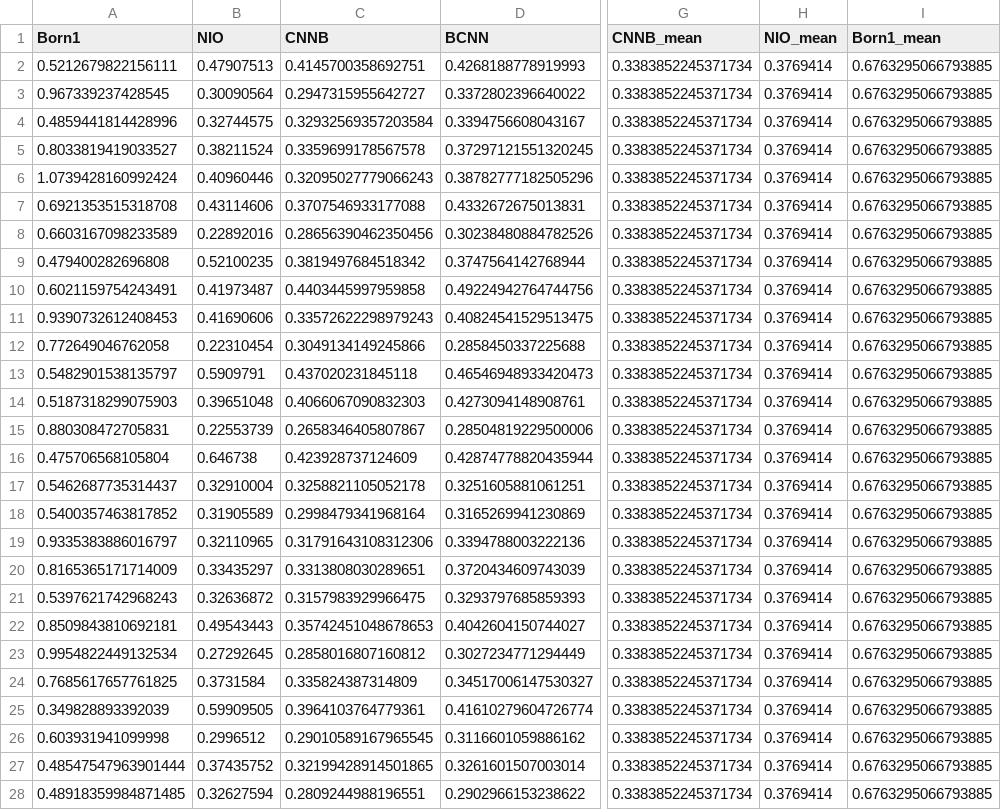
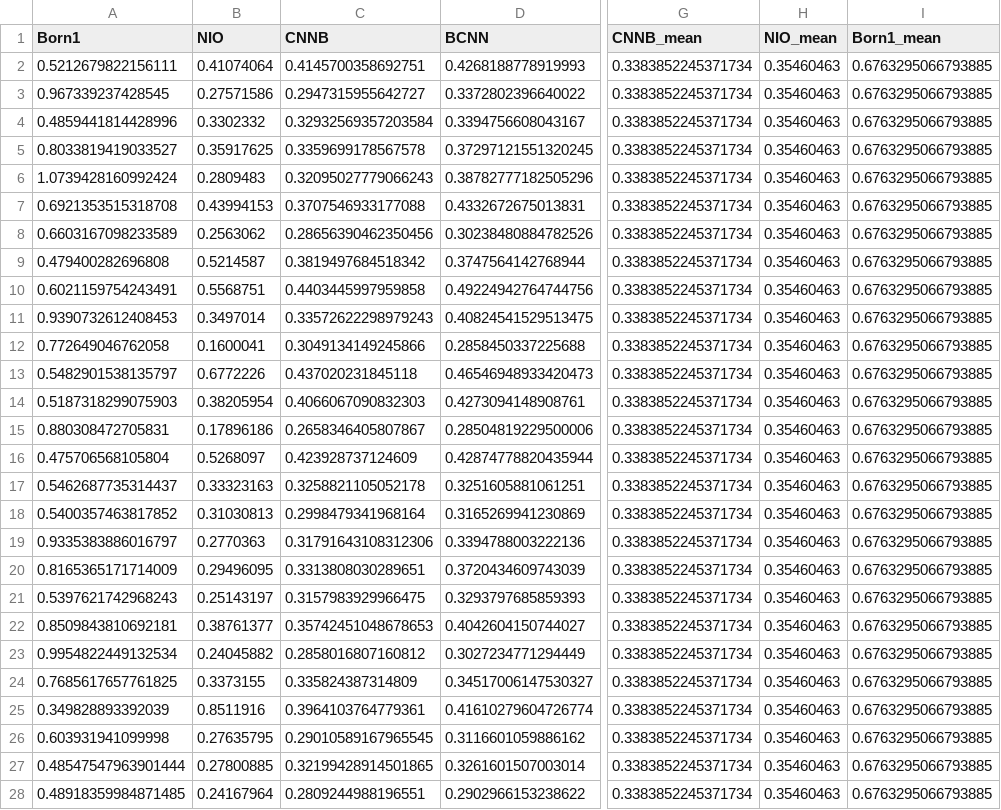
Before and after one commit to jma02/nio-jma, a CSV file: Scattering/637_l2.csv, drawn as a sheet; only a part is shown, gaps mark what is left out; the diff covers the shown part only; the diff names each change by its address in the sheet, - before the commit and + after, or states it on an @@ line.

```diff
--- a/Scattering/637_l2.csv
+++ b/Scattering/637_l2.csv
-B2 (NIO): 0.47907513
+B2 (NIO): 0.41074064
-H2:H28 (NIO_mean): 0.3769414
+H2:H28 (NIO_mean): 0.35460463
-B3 (NIO): 0.30090564
+B3 (NIO): 0.27571586
-B4 (NIO): 0.32744575
+B4 (NIO): 0.3302332
-B5 (NIO): 0.38211524
+B5 (NIO): 0.35917625
-B6 (NIO): 0.40960446
+B6 (NIO): 0.2809483
-B7 (NIO): 0.43114606
+B7 (NIO): 0.43994153
-B8 (NIO): 0.22892016
+B8 (NIO): 0.2563062
-B9 (NIO): 0.52100235
+B9 (NIO): 0.5214587
-B10 (NIO): 0.41973487
+B10 (NIO): 0.5568751
-B11 (NIO): 0.41690606
+B11 (NIO): 0.3497014
-B12 (NIO): 0.22310454
+B12 (NIO): 0.1600041
-B13 (NIO): 0.5909791
+B13 (NIO): 0.6772226
-B14 (NIO): 0.39651048
+B14 (NIO): 0.38205954
-B15 (NIO): 0.22553739
+B15 (NIO): 0.17896186
-B16 (NIO): 0.646738
+B16 (NIO): 0.5268097
-B17 (NIO): 0.32910004
+B17 (NIO): 0.33323163
-B18 (NIO): 0.31905589
+B18 (NIO): 0.31030813
-B19 (NIO): 0.32110965
+B19 (NIO): 0.2770363
-B20 (NIO): 0.33435297
+B20 (NIO): 0.29496095
-B21 (NIO): 0.32636872
+B21 (NIO): 0.25143197
-B22 (NIO): 0.49543443
+B22 (NIO): 0.38761377
-B23 (NIO): 0.27292645
+B23 (NIO): 0.24045882
-B24 (NIO): 0.3731584
+B24 (NIO): 0.3373155
-B25 (NIO): 0.59909505
+B25 (NIO): 0.8511916
-B26 (NIO): 0.2996512
+B26 (NIO): 0.27635795
-B27 (NIO): 0.37435752
+B27 (NIO): 0.27800885
-B28 (NIO): 0.32627594
+B28 (NIO): 0.24167964
```
Also changed, not shown: 26 edited cells elsewhere in this file, Scattering/637_l1.csv, 42 other files.
